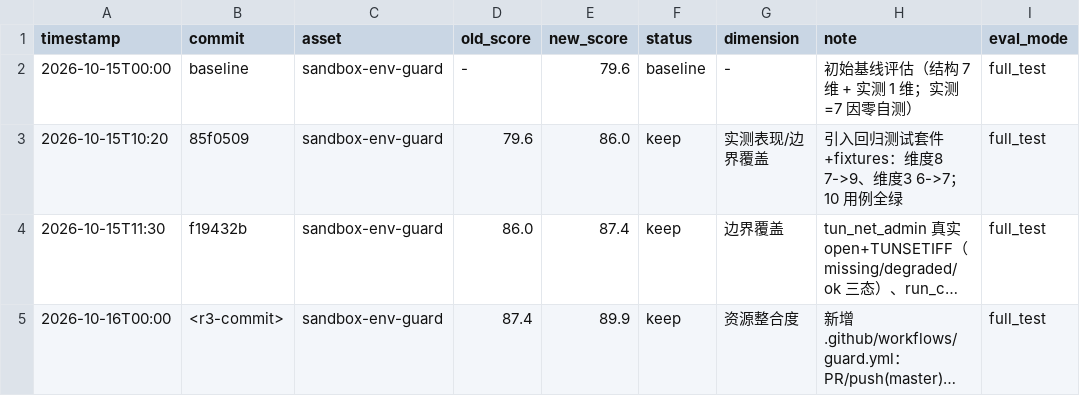
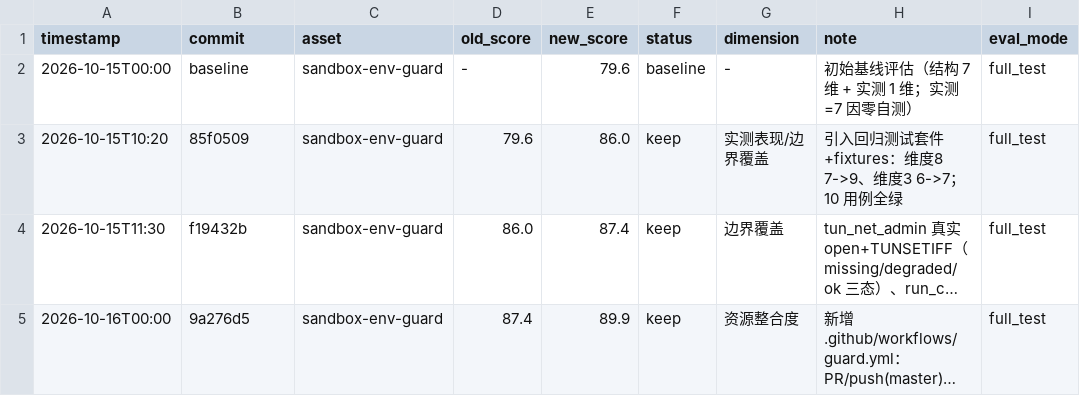
Before and after one commit to medivhc/nexus-fabric, a TSV file: engineering/sandbox-env-guard/quality/results.tsv, drawn as a sheet; long unchanged cells end in …; the diff names each change by its address in the sheet, - before the commit and + after, or states it on an @@ line.

Commit message:
docs(guard): R3 评分卡与 results.tsv 回填 commit 9a276d5

```diff
--- a/engineering/sandbox-env-guard/quality/results.tsv
+++ b/engineering/sandbox-env-guard/quality/results.tsv
-B5 (commit): <r3-commit>
+B5 (commit): 9a276d5
```
Also changed, not shown: 1 other file.
